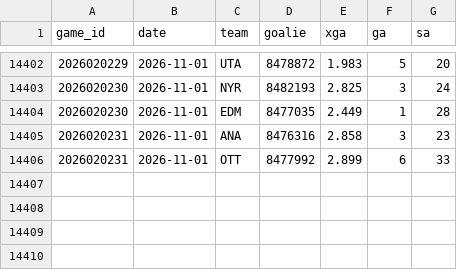
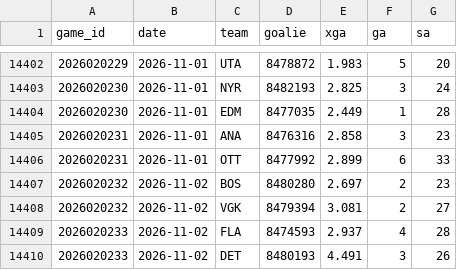
Before and after one commit to src16h/nfl-model, a CSV file: data/nhl/goalie_games.csv, drawn as a sheet; only a part is shown, gaps mark what is left out; the diff names each change by its address in the sheet, - before the commit and + after, or states it on an @@ line.

```diff
--- a/data/nhl/goalie_games.csv
+++ b/data/nhl/goalie_games.csv
+row 14407: 2026020232 | 2026-11-02 | BOS | 8480280 | 2.697 | 2 | 23
+row 14408: 2026020232 | 2026-11-02 | VGK | 8479394 | 3.081 | 2 | 27
+row 14409: 2026020233 | 2026-11-02 | FLA | 8474593 | 2.937 | 4 | 28
+row 14410: 2026020233 | 2026-11-02 | DET | 8480193 | 4.491 | 3 | 26
```
Also changed, not shown: data/nhl/games.csv, 7 other files.
